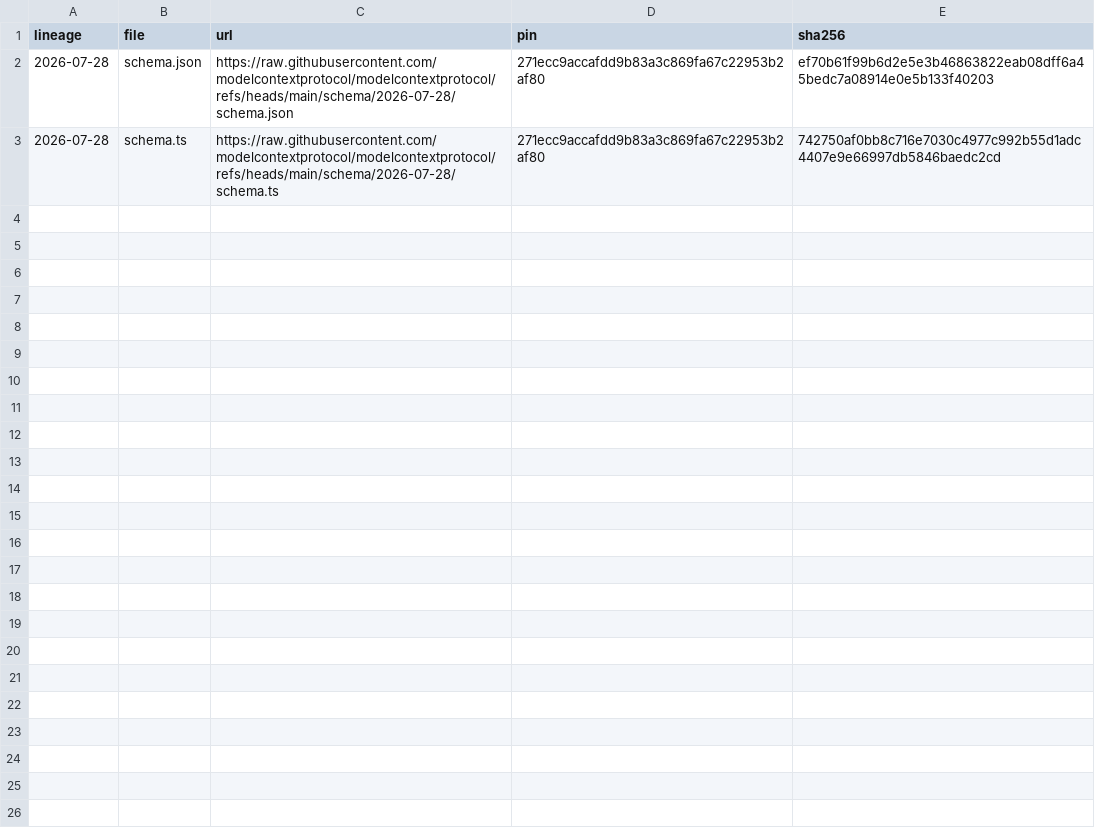
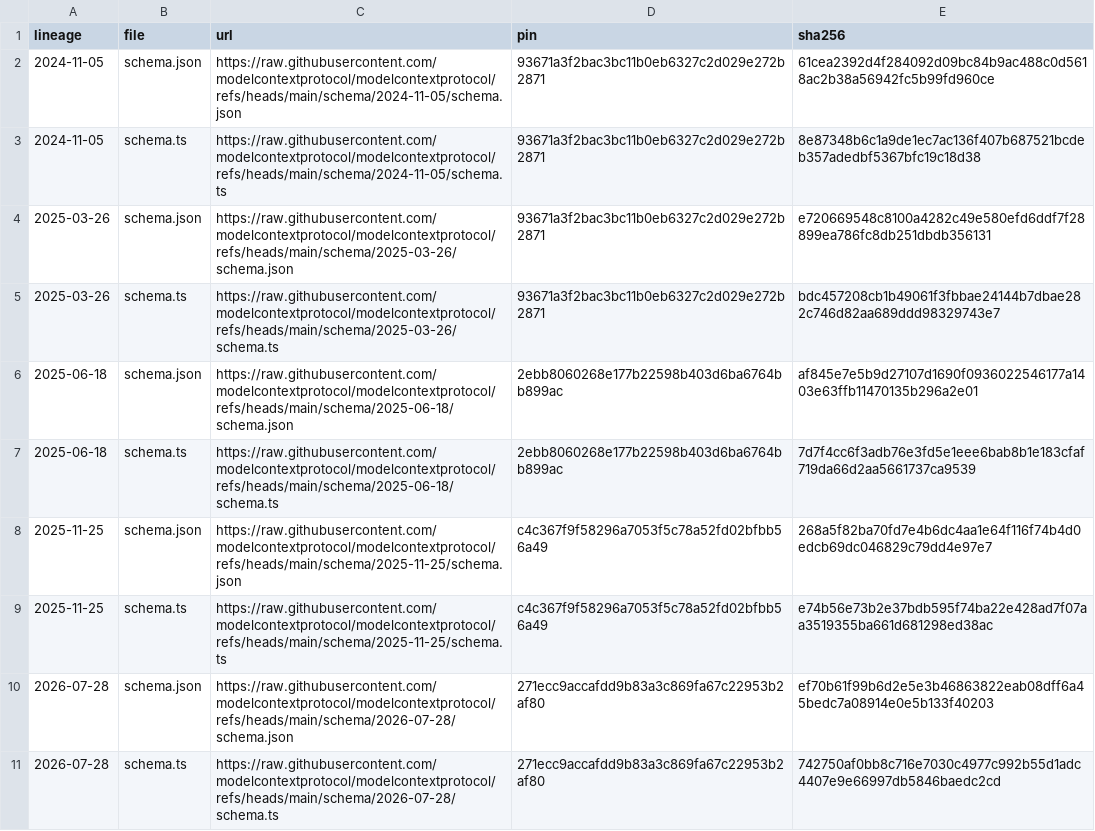
Before and after one commit to rpus/corpus-yoga, a CSV file: rsc/reference/mcp/provenance.csv, drawn as a sheet.

Commit message:
`corpus-yoga reference sync` should hold every lineage an upstream publishes under rsc/reference, each lineage with its own changelog (#593)
* corpus-yoga reference sync holds every lineage an upstream publishes under rsc/reference, each lineage with its own changelog (#587): rsc/reference/mcp holds upstream's five dated lineages (2024-11-05, 2025-03-26, 2025-06-18, 2025-11-25 at the commits upstream last touched them, beside 2026-07-28), each with schema.json, schema.ts and a CHANGELOG.md of one section per pin whose first section states the change from the lineage before; the peer changelogs become the per-lineage ones and a README per project; the bare corpus-yoga reference reports what upstream lists against what is held and whether every held file's live bytes hash as pinned (UNVERIFIED under YOGA_NO_SEND), and sync fetches what is missing or drifted and writes provenance.csv, the section staying a hand act; check_reference keeps the hermetic residue - verbatim, every lineage directory declared and every declared lineage held (reference.lineage_declared), a section per pin (reference.lineage_changelog) - and the gate's two network probes and the single-lineage rule retire; mcp reproduce reads the newest lineage's row; WORKFLOW step 5 and the README say so

Signature: reading-room/claude/be12fa7c

* review fix-up (#587, reading-room 2026-09-09): generate.md states how names correspond between schema.ts and schema.json - every exported interface and type is a definition of the same name, the export const values are not emitted, held for every lineage - and what the generator changes is shape, not name; each lineage changelog says a name it cites is the exported type of that name; the README says the reproduction witnesses the newest lineage only

Signature: reading-room/claude/be12fa7c

```diff
--- a/rsc/reference/mcp/provenance.csv
+++ b/rsc/reference/mcp/provenance.csv
@@ -1,2 +1,10 @@
 "lineage","file","url","pin","sha256"
+"2024-11-05","schema.json","https://raw.githubusercontent.com/modelcontextprotocol/modelcontextprotocol/refs/heads/main/schema/2024-11-05/schema.json","93671a3f2bac3bc11b0eb6327c2d029e272b2871","61cea2392d4f284092d09bc84b9ac488c0d5618ac2b38a56942fc5b99fd960ce"
+"2024-11-05","schema.ts","https://raw.githubusercontent.com/modelcontextprotocol/modelcontextprotocol/refs/heads/main/schema/2024-11-05/schema.ts","93671a3f2bac3bc11b0eb6327c2d029e272b2871","8e87348b6c1a9de1ec7ac136f407b687521bcdeb357adedbf5367bfc19c18d38"
+"2025-03-26","schema.json","https://raw.githubusercontent.com/modelcontextprotocol/modelcontextprotocol/refs/heads/main/schema/2025-03-26/schema.json","93671a3f2bac3bc11b0eb6327c2d029e272b2871","e720669548c8100a4282c49e580efd6ddf7f28899ea786fc8db251dbdb356131"
+"2025-03-26","schema.ts","https://raw.githubusercontent.com/modelcontextprotocol/modelcontextprotocol/refs/heads/main/schema/2025-03-26/schema.ts","93671a3f2bac3bc11b0eb6327c2d029e272b2871","bdc457208cb1b49061f3fbbae24144b7dbae282c746d82aa689ddd98329743e7"
+"2025-06-18","schema.json","https://raw.githubusercontent.com/modelcontextprotocol/modelcontextprotocol/refs/heads/main/schema/2025-06-18/schema.json","2ebb8060268e177b22598b403d6ba6764bb899ac","af845e7e5b9d27107d1690f0936022546177a1403e63ffb11470135b296a2e01"
+"2025-06-18","schema.ts","https://raw.githubusercontent.com/modelcontextprotocol/modelcontextprotocol/refs/heads/main/schema/2025-06-18/schema.ts","2ebb8060268e177b22598b403d6ba6764bb899ac","7d7f4cc6f3adb76e3fd5e1eee6bab8b1e183cfaf719da66d2aa5661737ca9539"
+"2025-11-25","schema.json","https://raw.githubusercontent.com/modelcontextprotocol/modelcontextprotocol/refs/heads/main/schema/2025-11-25/schema.json","c4c367f9f58296a7053f5c78a52fd02bfbb56a49","268a5f82ba70fd7e4b6dc4aa1e64f116f74b4d0edcb69dc046829c79dd4e97e7"
+"2025-11-25","schema.ts","https://raw.githubusercontent.com/modelcontextprotocol/modelcontextprotocol/refs/heads/main/schema/2025-11-25/schema.ts","c4c367f9f58296a7053f5c78a52fd02bfbb56a49","e74b56e73b2e37bdb595f74ba22e428ad7f07aa3519355ba661d681298ed38ac"
 "2026-07-28","schema.json","https://raw.githubusercontent.com/modelcontextprotocol/modelcontextprotocol/refs/heads/main/schema/2026-07-28/schema.json","271ecc9accafdd9b83a3c869fa67c22953b2af80","ef70b61f99b6d2e5e3b46863822eab08dff6a45bedc7a08914e0e5b133f40203"
```
Also changed, not shown: 31 other files.
